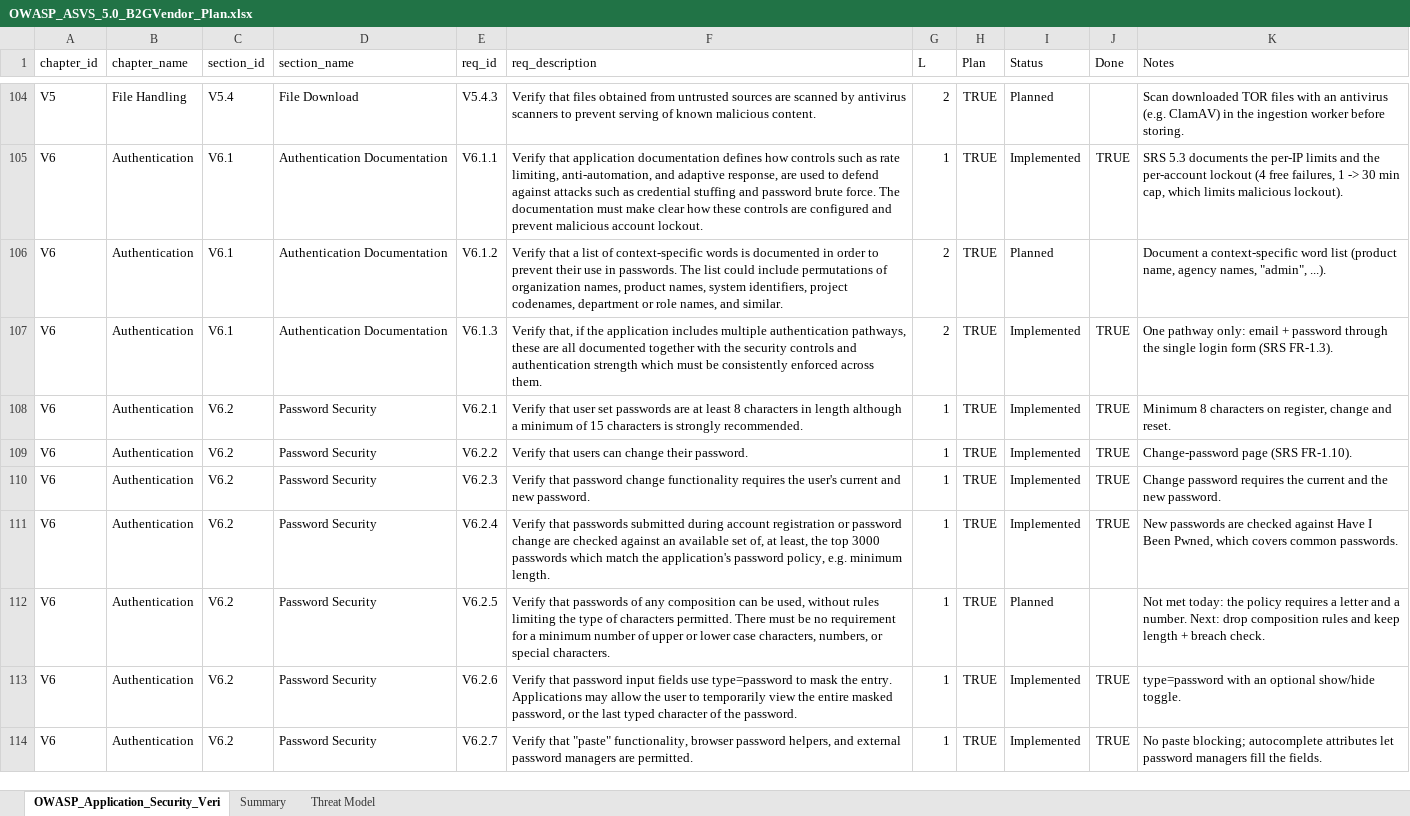
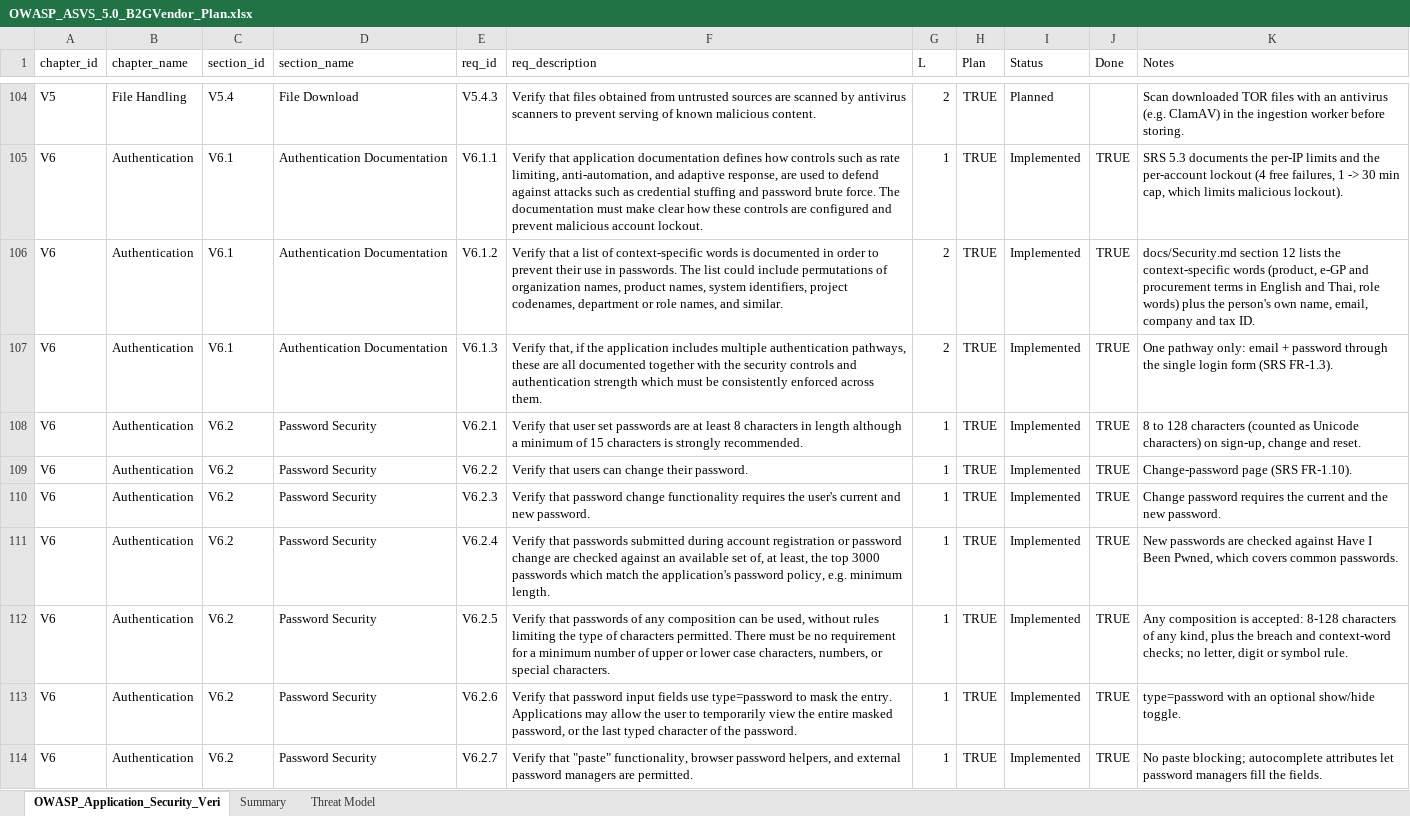
Before and after one commit to OTK-Software-Process/B2GVendor, an Excel workbook: OWASP_ASVS_5.0_B2GVendor_Plan.xlsx, sheet OWASP_Application_Security_Veri, drawn as a sheet; only a part is shown, gaps mark what is left out; values as stored, in another font and other column widths than the file's, no borders; conditional formats not drawn; the diff covers the shown part only; the diff names each change by its address in the sheet, - before the commit and + after, or states it on an @@ line.

Commit message:
Finish 3 more groups of OWASP: 4. dependencies, 5. Passwords, 6. sessions

```diff
--- a/OWASP_ASVS_5.0_B2GVendor_Plan.xlsx (sheet OWASP_Application_Security_Veri)
+++ b/OWASP_ASVS_5.0_B2GVendor_Plan.xlsx (sheet OWASP_Application_Security_Veri)
-I106 (Status): Planned
+I106 (Status): Implemented
-J106 (Done): (empty)
+J106 (Done): TRUE
-K106 (Notes): Document a context-specific word list (product name, agency names, "admin", ...).
+K106 (Notes): docs/Security.md section 12 lists the context-specific words (product, e-GP and procurement terms in English and Thai, role words) plus the person's own name, email, company and tax ID.
-K108 (Notes): Minimum 8 characters on register, change and…
+K108 (Notes): 8 to 128 characters (counted as Unicode characters) on sign-up, change and…
-I112 (Status): Planned
+I112 (Status): Implemented
-J112 (Done): (empty)
+J112 (Done): TRUE
-K112 (Notes): Not met today: the policy requires a letter and a number. Next: drop composition rules and keep length + breach check.
+K112 (Notes): Any composition is accepted: 8-128 characters of any kind, plus the breach and context-word checks; no letter, digit or symbol rule.
```
Also changed, not shown: 46 edited cells elsewhere in this sheet, sheet Summary, 45 other files.
